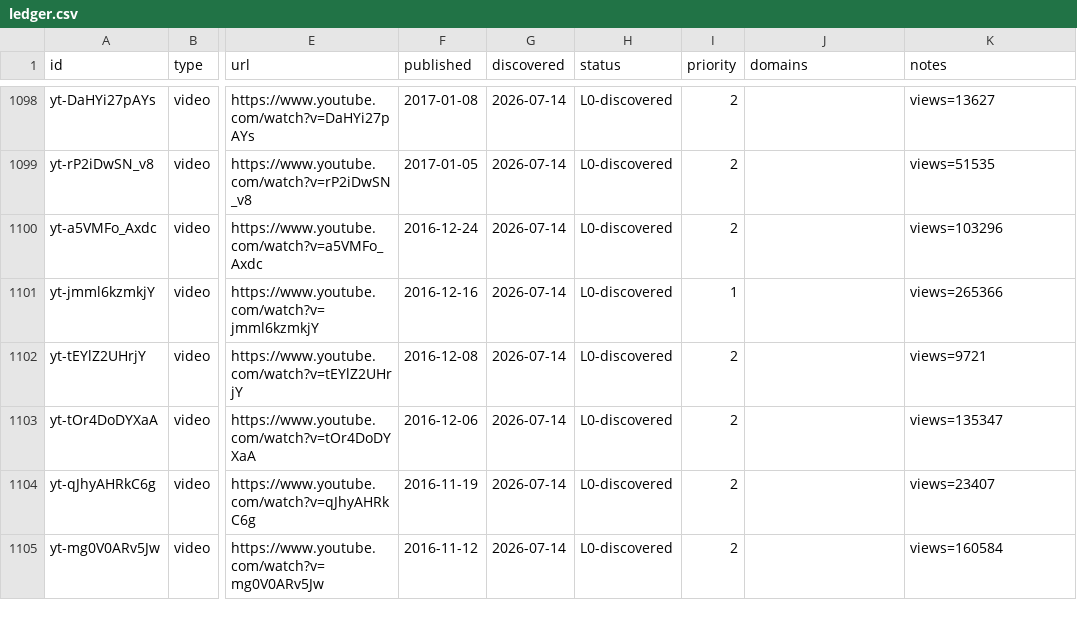
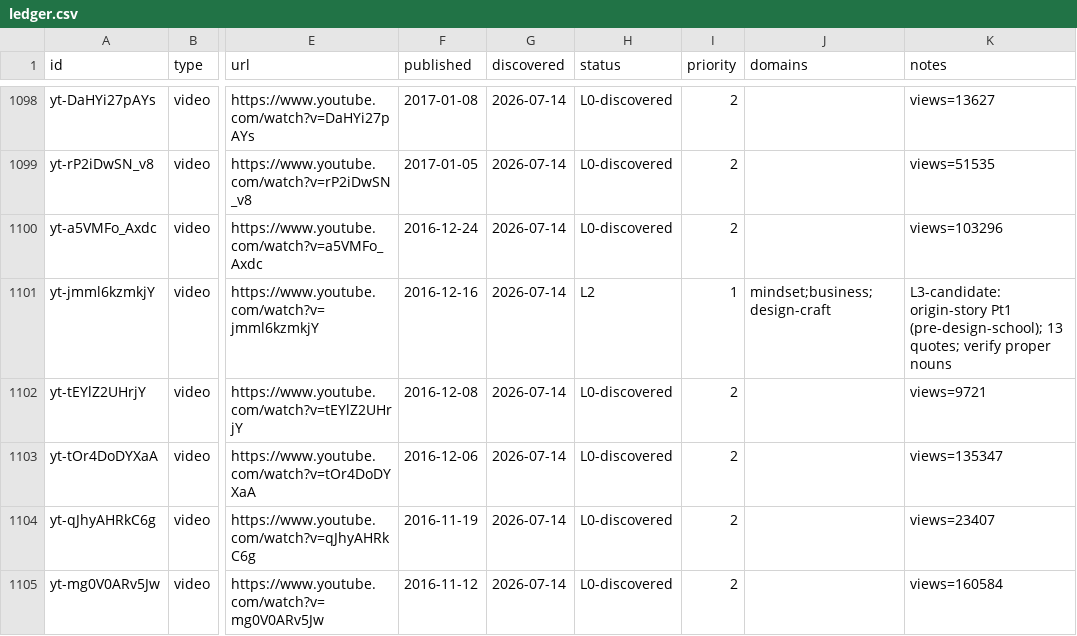
Before and after one commit to claes-work/chris-do-clone, a CSV file: pipeline/ledger.csv, drawn as a sheet; only a part is shown, gaps mark what is left out; the diff covers the shown part only; the diff names each change by its address in the sheet, - before the commit and + after, or states it on an @@ line.

```diff
--- a/pipeline/ledger.csv
+++ b/pipeline/ledger.csv
-H1101 (status): L0-discovered
+H1101 (status): L2
-J1101 (domains): (empty)
+J1101 (domains): mindset;business;design-craft
-K1101 (notes): views=265366
+K1101 (notes): L3-candidate: origin-story Pt1 (pre-design-school); 13 quotes; verify proper nouns
```
Also changed, not shown: 21 edited cells elsewhere in this file, 11 other files.
